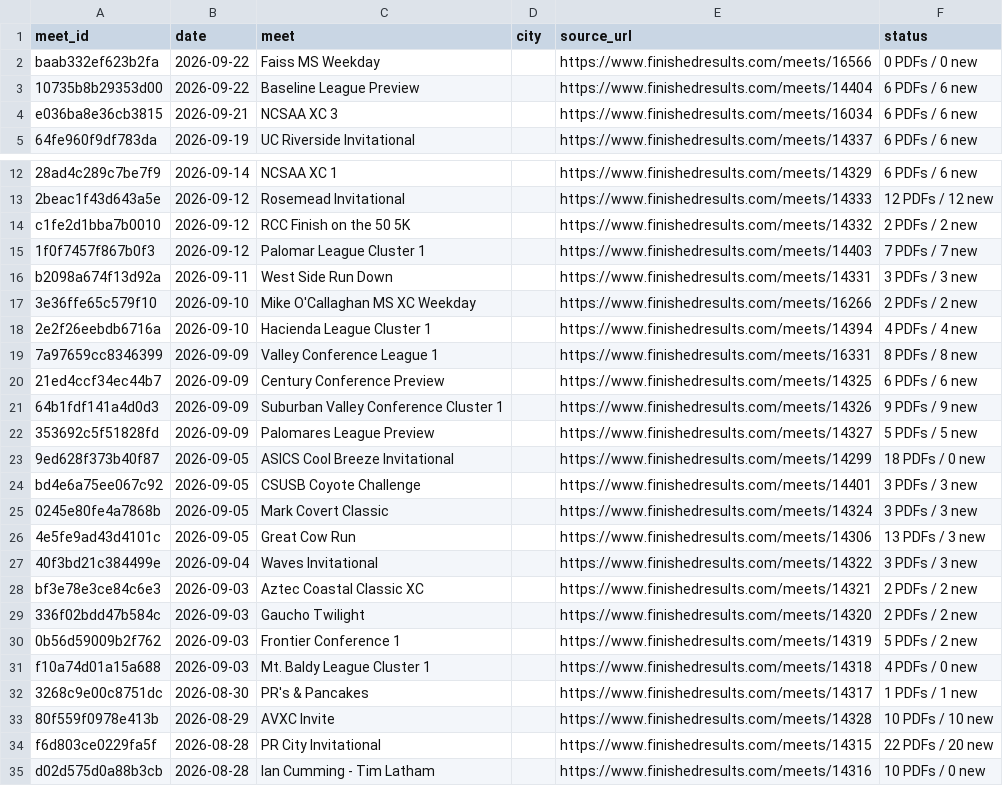
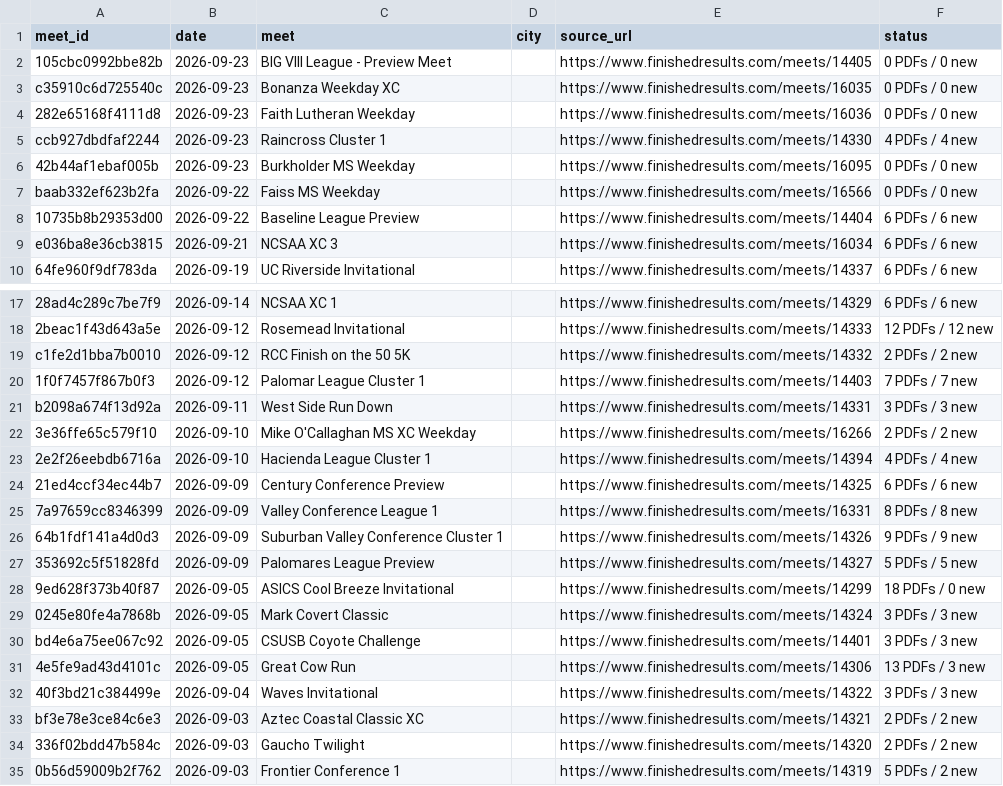
Before and after one commit to jorgerodriguez12-netizen/-west-torrance-xc-2026, a CSV file: data/meets.csv, drawn as a sheet; only a part is shown, gaps mark what is left out; the shorter side is filled out with more unchanged rows.

```diff
--- a/data/meets.csv
+++ b/data/meets.csv
@@ -1,2 +1,7 @@
 meet_id,date,meet,city,source_url,status
+105cbc0992bbe82b,2026-09-23,BIG VIII League - Preview Meet,,https://www.finishedresults.com/meets/14405,0 PDFs / 0 new
+c35910c6d725540c,2026-09-23,Bonanza Weekday XC,,https://www.finishedresults.com/meets/16035,0 PDFs / 0 new
+282e65168f4111d8,2026-09-23,Faith Lutheran Weekday,,https://www.finishedresults.com/meets/16036,0 PDFs / 0 new
+ccb927dbdfaf2244,2026-09-23,Raincross Cluster 1,,https://www.finishedresults.com/meets/14330,4 PDFs / 4 new
+42b44af1ebaf005b,2026-09-23,Burkholder MS Weekday,,https://www.finishedresults.com/meets/16095,0 PDFs / 0 new
 baab332ef623b2fa,2026-09-22,Faiss MS Weekday,,https://www.finishedresults.com/meets/16566,0 PDFs / 0 new
@@ -18,4 +23,4 @@ b2098a674f13d92a,2026-09-11,West Side Run Down,,https://www.finishedresults.com/
 2e2f26eebdb6716a,2026-09-10,Hacienda League Cluster 1,,https://www.finishedresults.com/meets/14394,4 PDFs / 4 new
+21ed4ccf34ec44b7,2026-09-09,Century Conference Preview,,https://www.finishedresults.com/meets/14325,6 PDFs / 6 new
 7a97659cc8346399,2026-09-09,Valley Conference League 1,,https://www.finishedresults.com/meets/16331,8 PDFs / 8 new
-21ed4ccf34ec44b7,2026-09-09,Century Conference Preview,,https://www.finishedresults.com/meets/14325,6 PDFs / 6 new
 64b1fdf141a4d0d3,2026-09-09,Suburban Valley Conference Cluster 1,,https://www.finishedresults.com/meets/14326,9 PDFs / 9 new
@@ -23,4 +28,4 @@ b2098a674f13d92a,2026-09-11,West Side Run Down,,https://www.finishedresults.com/
 9ed628f373b40f87,2026-09-05,ASICS Cool Breeze Invitational,,https://www.finishedresults.com/meets/14299,18 PDFs / 0 new
+0245e80fe4a7868b,2026-09-05,Mark Covert Classic,,https://www.finishedresults.com/meets/14324,3 PDFs / 3 new
 bd4e6a75ee067c92,2026-09-05,CSUSB Coyote Challenge,,https://www.finishedresults.com/meets/14401,3 PDFs / 3 new
-0245e80fe4a7868b,2026-09-05,Mark Covert Classic,,https://www.finishedresults.com/meets/14324,3 PDFs / 3 new
 4e5fe9ad43d4101c,2026-09-05,Great Cow Run,,https://www.finishedresults.com/meets/14306,13 PDFs / 3 new
```
